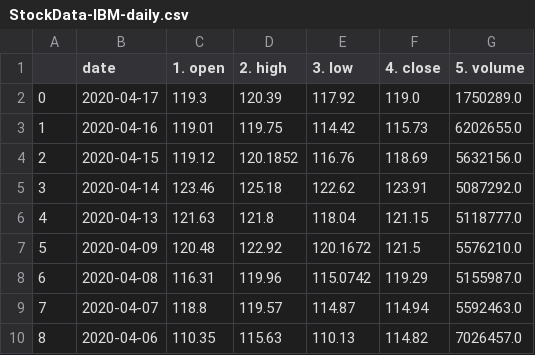
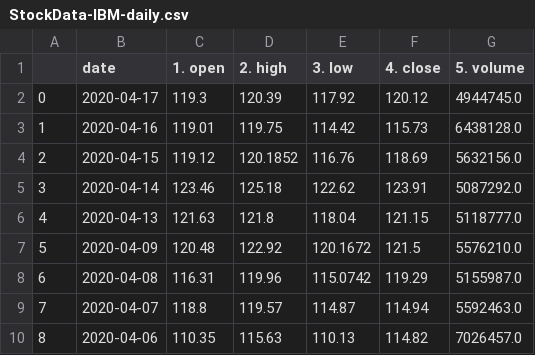
Before and after one commit to SebNik/TradingBot, a CSV file: StockData/StockData-IBM-daily.csv, drawn as a sheet; only a part is shown.

```diff
--- a/StockData/StockData-IBM-daily.csv
+++ b/StockData/StockData-IBM-daily.csv
@@ -1,4 +1,4 @@
 ;date;1. open;2. high;3. low;4. close;5. volume
-0;2020-04-17;119.3;120.39;117.92;119.0;1750289.0
-1;2020-04-16;119.01;119.75;114.42;115.73;6202655.0
+0;2020-04-17;119.3;120.39;117.92;120.12;4944745.0
+1;2020-04-16;119.01;119.75;114.42;115.73;6438128.0
 2;2020-04-15;119.12;120.1852;116.76;118.69;5632156.0
```
Also changed, not shown: 22 other files.
